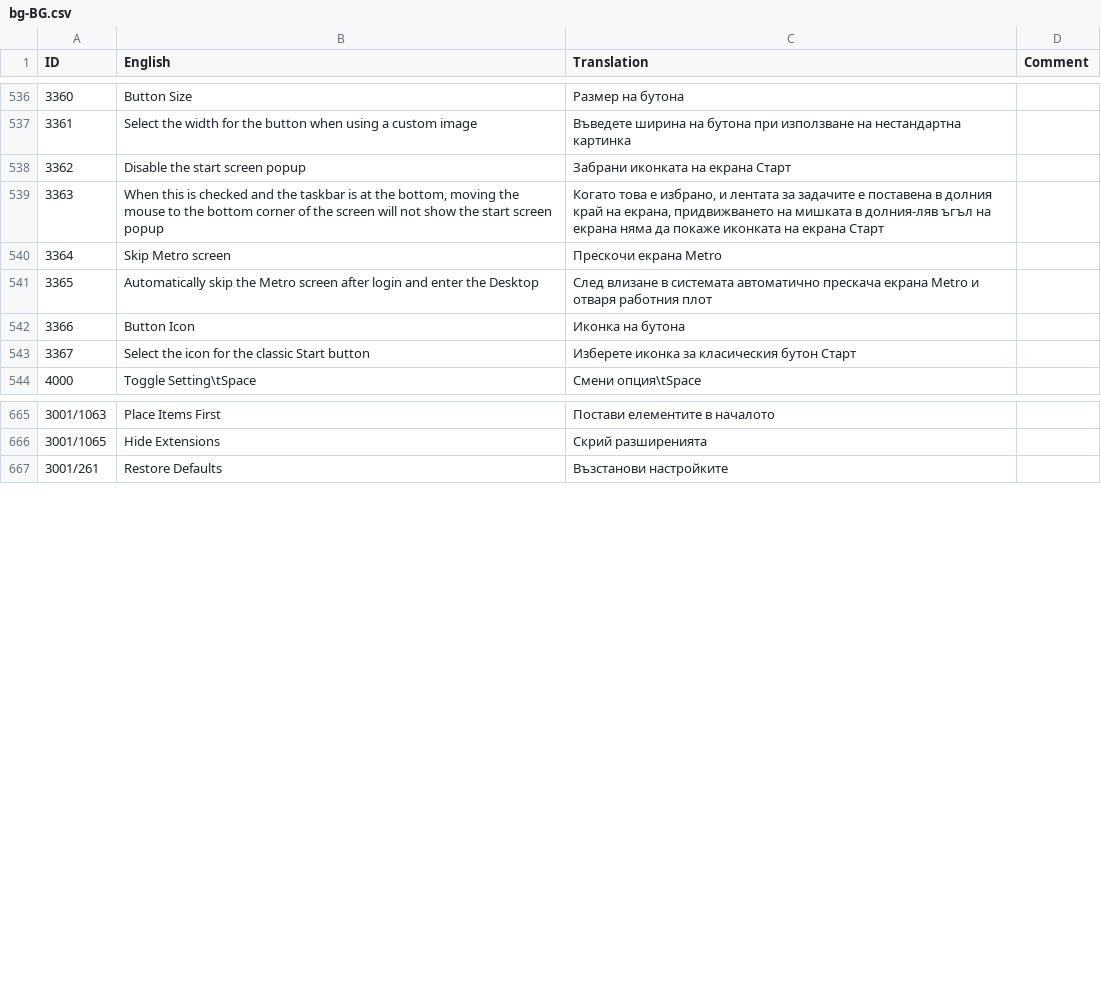
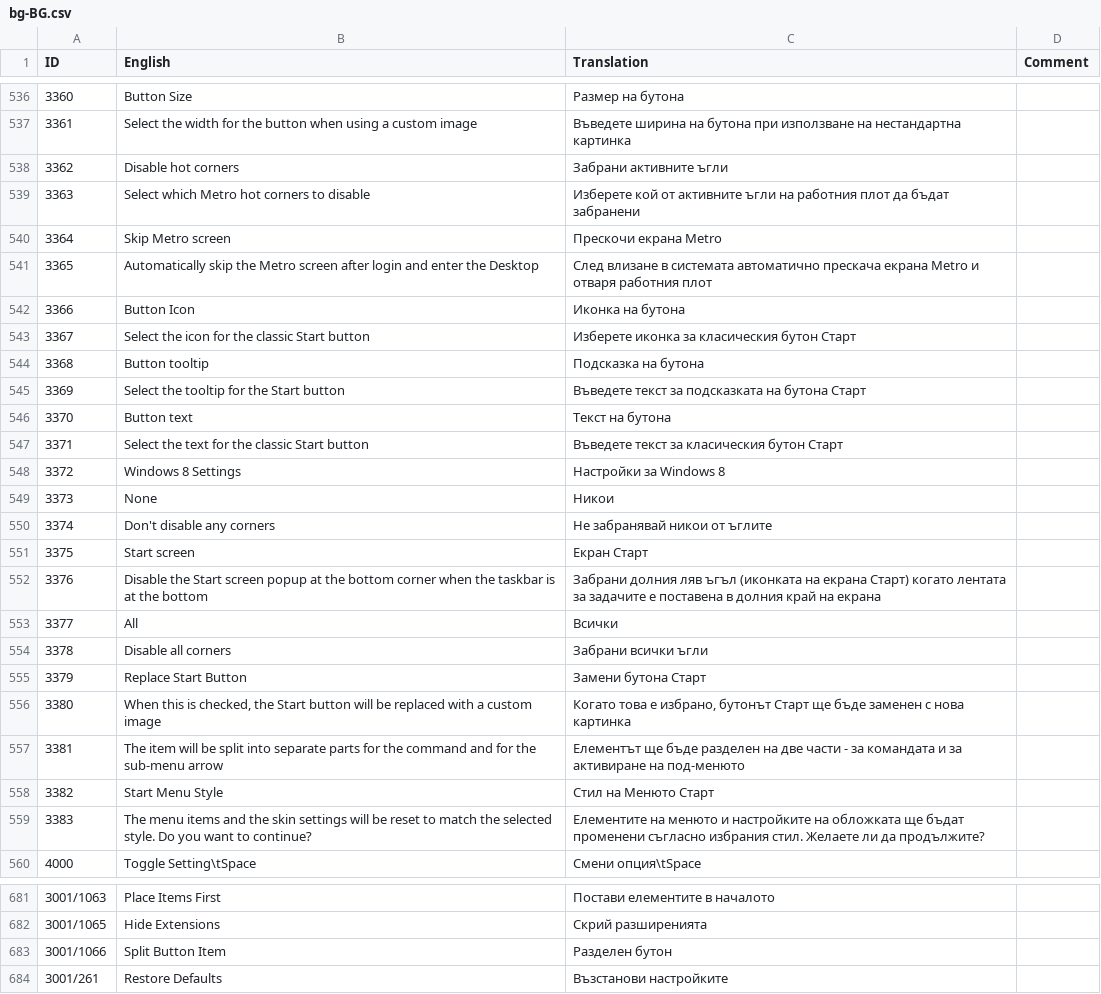
Before and after one commit to Crawping/classicshell, a CSV file: src/bg-BG.csv, drawn as a sheet; only a part is shown, gaps mark what is left out; removed rows and columns are numbered as before the commit, all else as after; the diff names each change by its address in the sheet, - before the commit and + after, or states it on an @@ line.

```diff
--- a/src/bg-BG.csv
+++ b/src/bg-BG.csv
-row 538: 3362 | Disable the start screen popup | Забрани иконката на екрана Старт
-row 539: 3363 | When this is checked and the taskbar is at the bottom, moving the mouse to the bottom corner of the screen will not show the start screen popup | Когато това е избрано, и лентата за задачите е поставена в долния край на екрана, придвижването на мишката в долния-ляв ъгъл на екрана няма да покаже иконката на екрана Старт
+row 538: 3362 | Disable hot corners | Забрани активните ъгли
+row 539: 3363 | Select which Metro hot corners to disable | Изберете кой от активните ъгли на работния плот да бъдат забранени
+row 544: 3368 | Button tooltip | Подсказка на бутона
+row 545: 3369 | Select the tooltip for the Start button | Въведете текст за подсказката на бутона Старт
+row 546: 3370 | Button text | Текст на бутона
+row 547: 3371 | Select the text for the classic Start button | Въведете текст за класическия бутон Старт
+row 548: 3372 | Windows 8 Settings | Настройки за Windows 8
+row 549: 3373 | None | Никои
+row 550: 3374 | Don't disable any corners | Не забранявай никои от ъглите
+row 551: 3375 | Start screen | Екран Старт
+row 552: 3376 | Disable the Start screen popup at the bottom corner when the taskbar is at the bottom | Забрани долния ляв ъгъл (иконката на екрана Старт) когато лентата за задачите е поставена в долния край на екрана
+row 553: 3377 | All | Всички
+row 554: 3378 | Disable all corners | Забрани всички ъгли
+row 555: 3379 | Replace Start Button | Замени бутона Старт
+row 556: 3380 | When this is checked, the Start button will be replaced with a custom image | Когато това е избрано, бутонът Старт ще бъде заменен с нова картинка
+row 557: 3381 | The item will be split into separate parts for the command and for the sub-menu arrow | Елементът ще бъде разделен на две части - за командата и за активиране на под-менюто
+row 558: 3382 | Start Menu Style | Стил на Менюто Старт
+row 559: 3383 | The menu items and the skin settings will be reset to match the selected style. Do you want to continue? | Елементите на менюто и настройките на обложката ще бъдат променени съгласно избрания стил. Желаете ли да продължите?
+row 683: 3001/1066 | Split Button Item | Разделен бутон
```
Also changed, not shown: src/en-US.csv, 2 other files.
